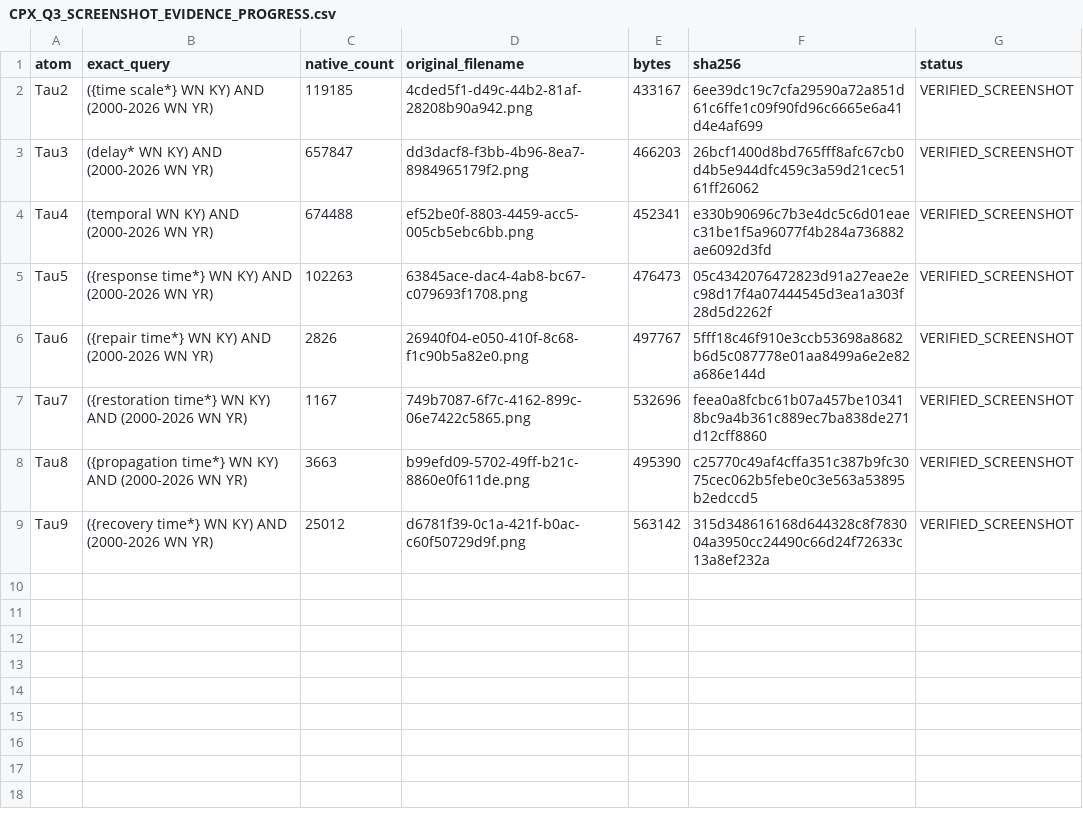
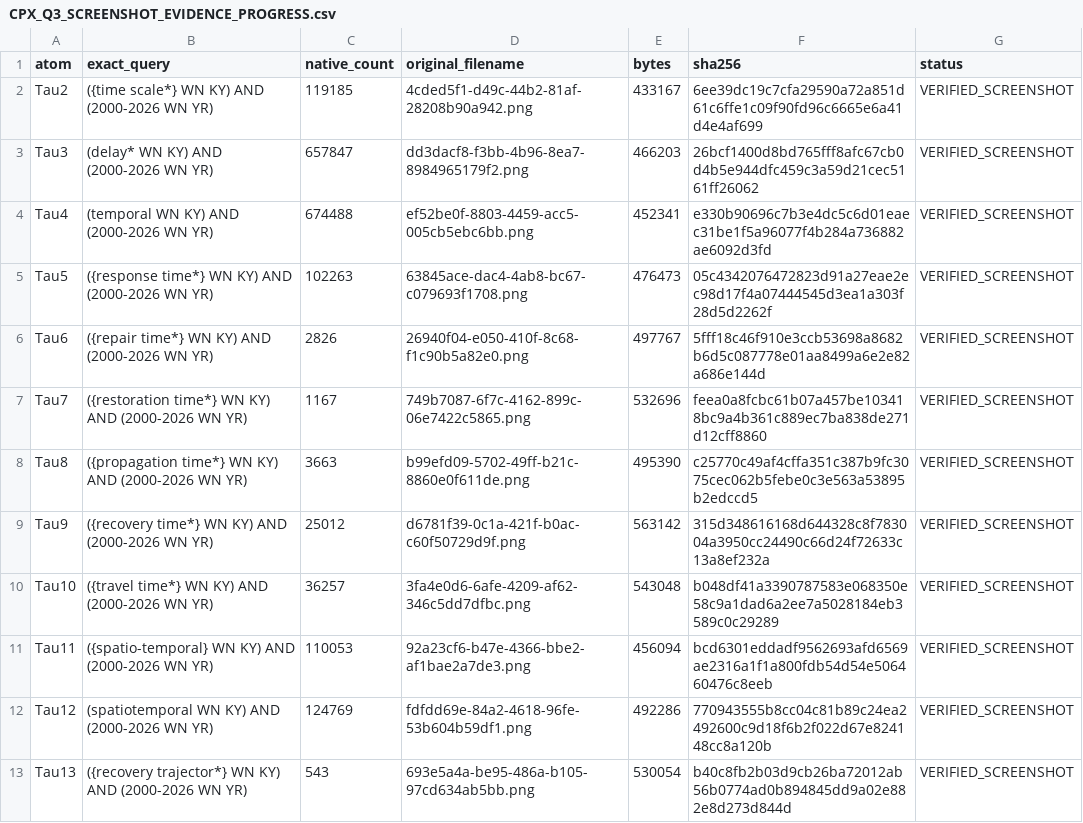
Before and after one commit to Dosust/MSE-thesis, a CSV file: evidence/native_search_screenshots/2026-09-08/CPX_Q3_SCREENSHOT_EVIDENCE_PROGRESS.csv, drawn as a sheet; the diff names each change by its address in the sheet, - before the commit and + after, or states it on an @@ line.

Commit message:
evidence: add Q3 screenshots Tau10-Tau13

```diff
--- a/evidence/native_search_screenshots/2026-09-08/CPX_Q3_SCREENSHOT_EVIDENCE_PROGRESS.csv
+++ b/evidence/native_search_screenshots/2026-09-08/CPX_Q3_SCREENSHOT_EVIDENCE_PROGRESS.csv
+row 10: Tau10 | ({travel time*} WN KY) AND (2000-2026 WN YR) | 36257 | 3fa4e0d6-6afe-4209-af62-346c5dd7dfbc.png | 543048 | b048df41a3390787583e068350e58c9a1dad6a2ee7a5028184eb3589c0c29289 | VERIFIED_SCREENSHOT
+row 11: Tau11 | ({spatio-temporal} WN KY) AND (2000-2026 WN YR) | 110053 | 92a23cf6-b47e-4366-bbe2-af1bae2a7de3.png | 456094 | bcd6301eddadf9562693afd6569ae2316a1f1a800fdb54d54e506460476c8eeb | VERIFIED_SCREENSHOT
+row 12: Tau12 | (spatiotemporal WN KY) AND (2000-2026 WN YR) | 124769 | fdfdd69e-84a2-4618-96fe-53b604b59df1.png | 492286 | 770943555b8cc04c81b89c24ea2492600c9d18f6b2f022d67e824148cc8a120b | VERIFIED_SCREENSHOT
+row 13: Tau13 | ({recovery trajector*} WN KY) AND (2000-2026 WN YR) | 543 | 693e5a4a-be95-486a-b105-97cd634ab5bb.png | 530054 | b40c8fb2b03d9cb26ba72012ab56b0774ad0b894845dd9a02e882e8d273d844d | VERIFIED_SCREENSHOT
```
